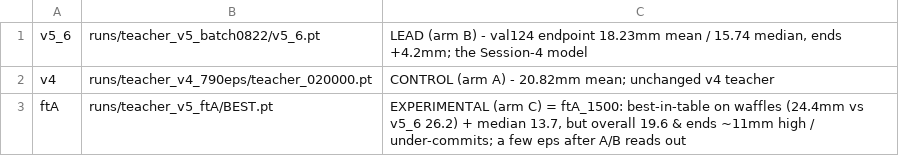
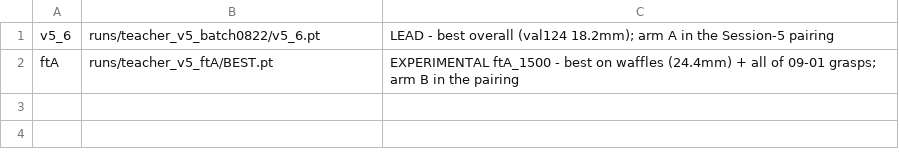
Before and after one commit to Advanced-Robotic-Manipulation/HapticWAM, a TSV file: tools/rig/MODELS.tsv, drawn as a sheet.

Commit message:
rig: model menu trimmed to v5_6 + ftA_1500 (session-5 pairing)

```diff
--- a/tools/rig/MODELS.tsv
+++ b/tools/rig/MODELS.tsv
@@ -1,3 +1,2 @@
-v5_6	runs/teacher_v5_batch0822/v5_6.pt	LEAD (arm B) - val124 endpoint 18.23mm mean / 15.74 median, ends +4.2mm; the Session-4 model
-v4	runs/teacher_v4_790eps/teacher_020000.pt	CONTROL (arm A) - 20.82mm mean; unchanged v4 teacher
-ftA	runs/teacher_v5_ftA/BEST.pt	EXPERIMENTAL (arm C) = ftA_1500: best-in-table on waffles (24.4mm vs v5_6 26.2) + median 13.7, but overall 19.6 & ends ~11mm high / under-commits; a few eps after A/B reads out
+v5_6	runs/teacher_v5_batch0822/v5_6.pt	LEAD - best overall (val124 18.2mm); arm A in the Session-5 pairing
+ftA	runs/teacher_v5_ftA/BEST.pt	EXPERIMENTAL ftA_1500 - best on waffles (24.4mm) + all of 09-01 grasps; arm B in the pairing
```
